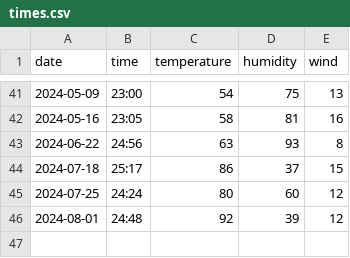
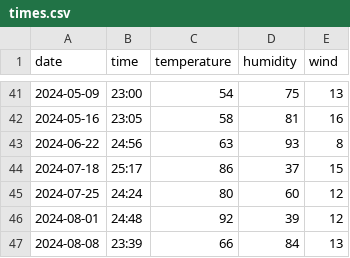
Before and after one commit to amlucas/amlucas.github.io, a CSV file: source/blog/stadium/times.csv, drawn as a sheet; only a part is shown, gaps mark what is left out; the diff names each change by its address in the sheet, - before the commit and + after, or states it on an @@ line.

Commit message:
blog/stadium: add data

```diff
--- a/source/blog/stadium/times.csv
+++ b/source/blog/stadium/times.csv
+row 47: 2024-08-08 | 23:39 | 66 | 84 | 13
```
Also changed, not shown: 1 other file.
